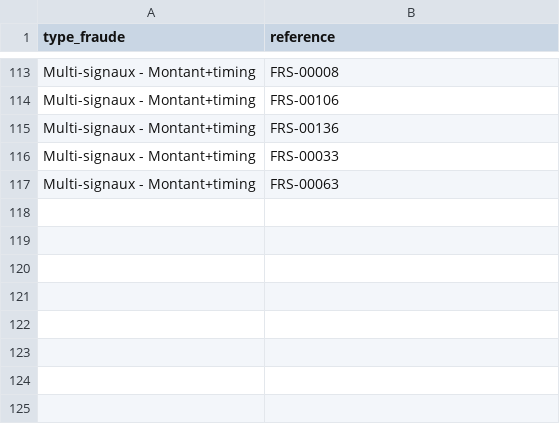
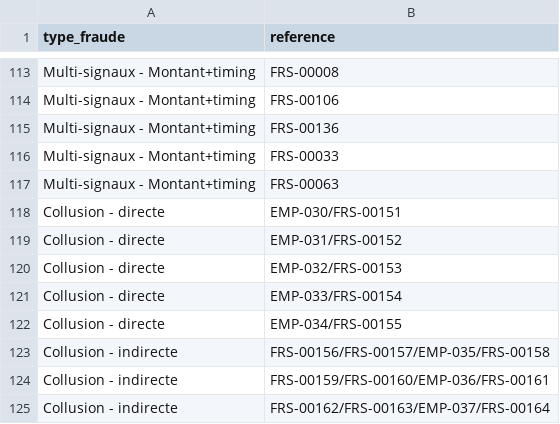
Before and after one commit to louaycodes/ey-internship-fraud-analytics, a CSV file: data/raw/journal_fraudes_injectees.csv, drawn as a sheet; only a part is shown, gaps mark what is left out; the diff names each change by its address in the sheet, - before the commit and + after, or states it on an @@ line.

```diff
--- a/data/raw/journal_fraudes_injectees.csv
+++ b/data/raw/journal_fraudes_injectees.csv
+row 118: Collusion - directe | EMP-030/FRS-00151
+row 119: Collusion - directe | EMP-031/FRS-00152
+row 120: Collusion - directe | EMP-032/FRS-00153
+row 121: Collusion - directe | EMP-033/FRS-00154
+row 122: Collusion - directe | EMP-034/FRS-00155
+row 123: Collusion - indirecte | FRS-00156/FRS-00157/EMP-035/FRS-00158
+row 124: Collusion - indirecte | FRS-00159/FRS-00160/EMP-036/FRS-00161
+row 125: Collusion - indirecte | FRS-00162/FRS-00163/EMP-037/FRS-00164
```
Also changed, not shown: data/clean/profil_montant_fournisseur.csv, data/raw/employes.csv, 16 other files.
